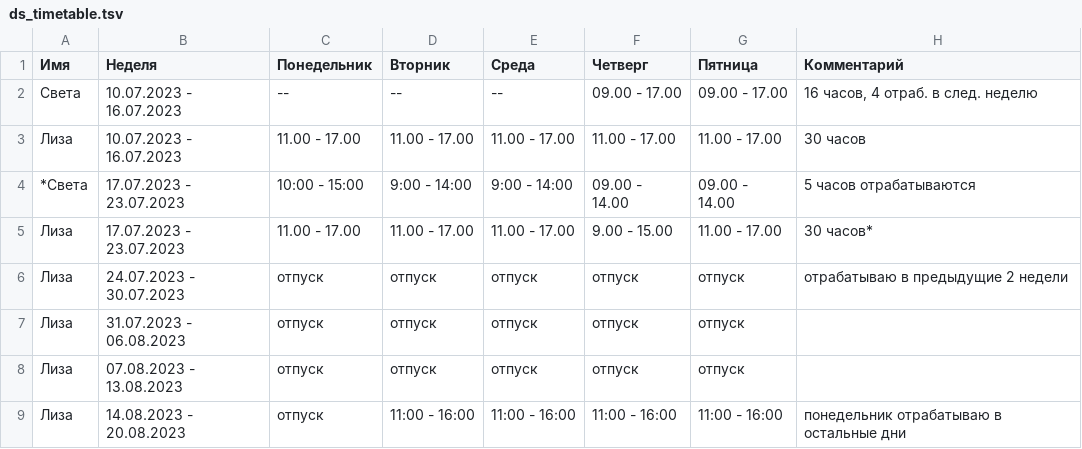
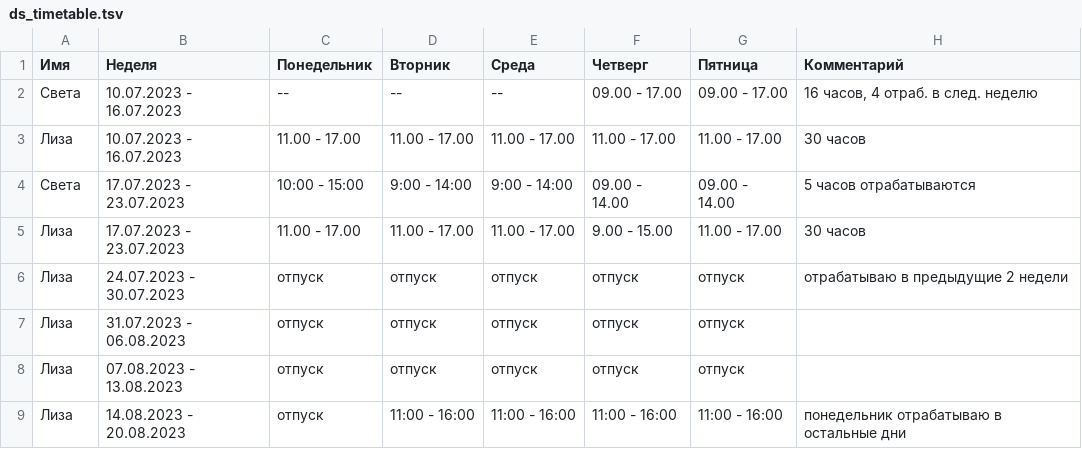
Before and after one commit to oadb-ds/timetable, a TSV file: ds_timetable.tsv, drawn as a sheet.

Commit message:
Update ds_timetable.tsv

```diff
--- a/ds_timetable.tsv
+++ b/ds_timetable.tsv
@@ -3,4 +3,4 @@
 Лиза	10.07.2023 - 16.07.2023	11.00 - 17.00	11.00 - 17.00	11.00 - 17.00	11.00 - 17.00	11.00 - 17.00	30 часов
-*Света	17.07.2023 - 23.07.2023	10:00 - 15:00	9:00 - 14:00	9:00 - 14:00	09.00 - 14.00	09.00 - 14.00	5 часов отрабатываются
-Лиза	17.07.2023 - 23.07.2023	11.00 - 17.00	11.00 - 17.00	11.00 - 17.00	9.00 - 15.00	11.00 - 17.00	30 часов*
+Света	17.07.2023 - 23.07.2023	10:00 - 15:00	9:00 - 14:00	9:00 - 14:00	09.00 - 14.00	09.00 - 14.00	5 часов отрабатываются
+Лиза	17.07.2023 - 23.07.2023	11.00 - 17.00	11.00 - 17.00	11.00 - 17.00	9.00 - 15.00	11.00 - 17.00	30 часов
 Лиза	24.07.2023 - 30.07.2023	отпуск	отпуск	отпуск	отпуск	отпуск	отрабатываю в предыдущие 2 недели
```
